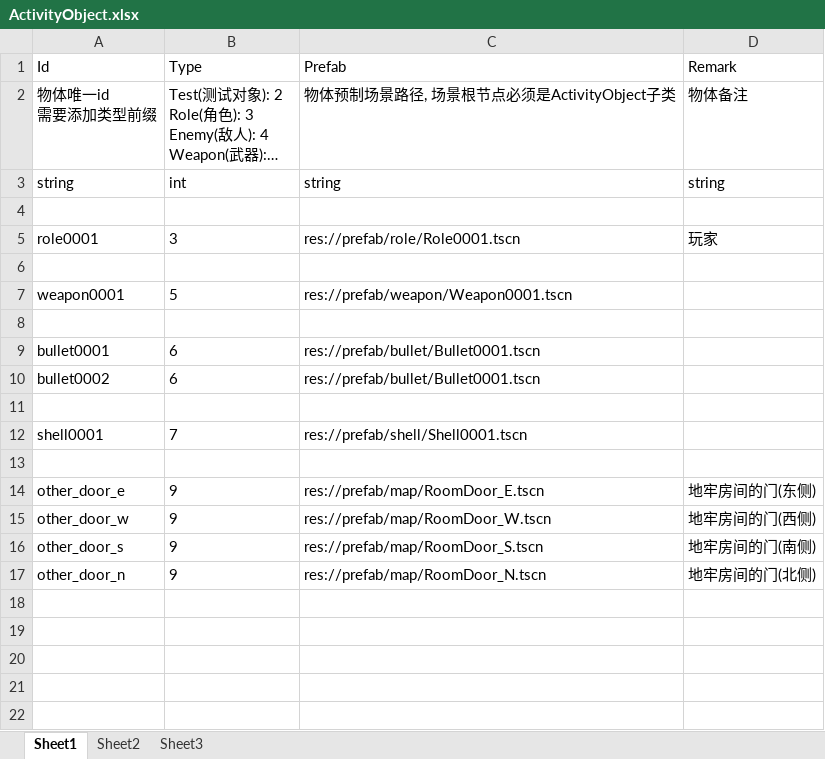
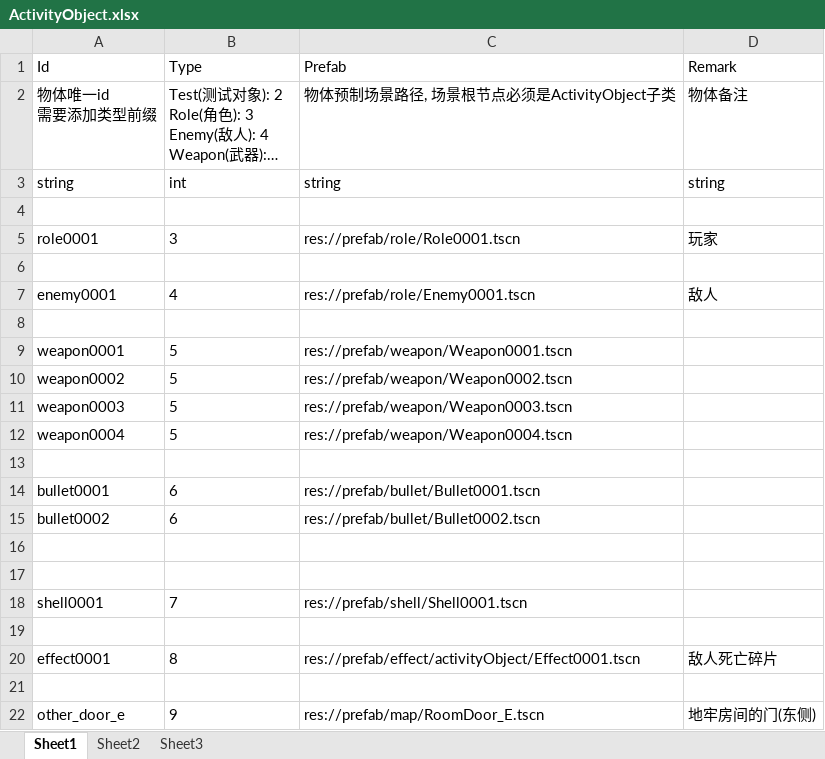
Before and after one commit to xlljc/DungeonShooting, an Excel workbook: DungeonShooting_Godot/excel/excelFile/ActivityObject.xlsx, sheet Sheet1, drawn as a sheet; only a part is shown; the shorter side is filled out with more unchanged rows; long unchanged cells end in …; values as stored, in another font and other column widths than the file's, no borders; addresses are those after the commit; the diff names each change by its address in the sheet, - before the commit and + after, or states it on an @@ line.

Commit message:
将剩下的 ActivityObject 全都移入 excel 配置表

```diff
--- a/DungeonShooting_Godot/excel/excelFile/ActivityObject.xlsx (sheet Sheet1)
+++ b/DungeonShooting_Godot/excel/excelFile/ActivityObject.xlsx (sheet Sheet1)
+row 7: enemy0001 | 4 | res://prefab/role/Enemy0001.tscn | 敌人
+row 8: (empty)
+row 10: weapon0002 | 5 | res://prefab/weapon/Weapon0002.tscn
+row 11: weapon0003 | 5 | res://prefab/weapon/Weapon0003.tscn
+row 12: weapon0004 | 5 | res://prefab/weapon/Weapon0004.tscn
-C15 (Prefab): res://prefab/bullet/Bullet0001.tscn
+C15 (Prefab): res://prefab/bullet/Bullet0002.tscn
+row 16: (empty)
+row 19: (empty)
+row 20: effect0001 | 8 | res://prefab/effect/activityObject/Effect0001.tscn | 敌人死亡碎片
```
Also changed, not shown: DungeonShooting_Godot/excel/excelFile/Weapon.xlsx, 33 other files.
